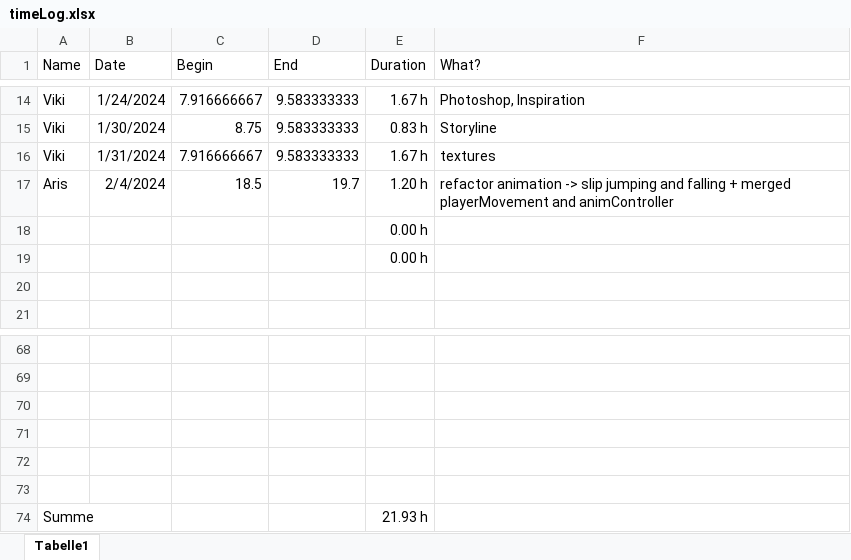
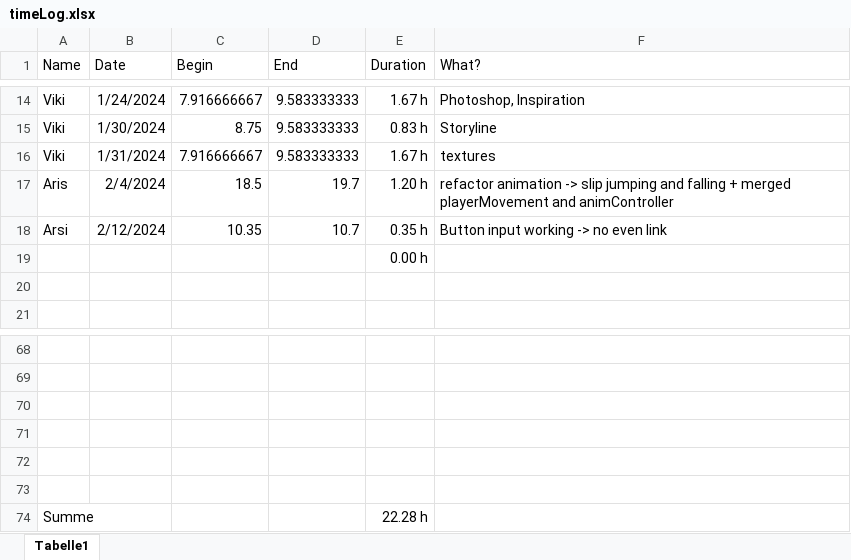
Before and after one commit to ArisBaur/the-ol-switcheroo, an Excel workbook: Buerokratie/timeLog.xlsx, sheet Tabelle1, drawn as a sheet; only a part is shown, gaps mark what is left out; values as stored, in another font and other column widths than the file's, no borders; removed rows and columns are numbered as before the commit, all else as after; the diff names each change by its address in the sheet, - before the commit and + after, or states it on an @@ line.

Commit message:
button input working -> no event link yet

```diff
--- a/Buerokratie/timeLog.xlsx (sheet Tabelle1)
+++ b/Buerokratie/timeLog.xlsx (sheet Tabelle1)
-row 18:  |  |  |  | 0.00 h
+row 18: Arsi | 2/12/2024 | 10.35 | 10.7 | 0.35 h | Button input working -> no even link
-E74 (Duration): 21.93 h
+E74 (Duration): 22.28 h
```
Also changed, not shown: 8 other files.
